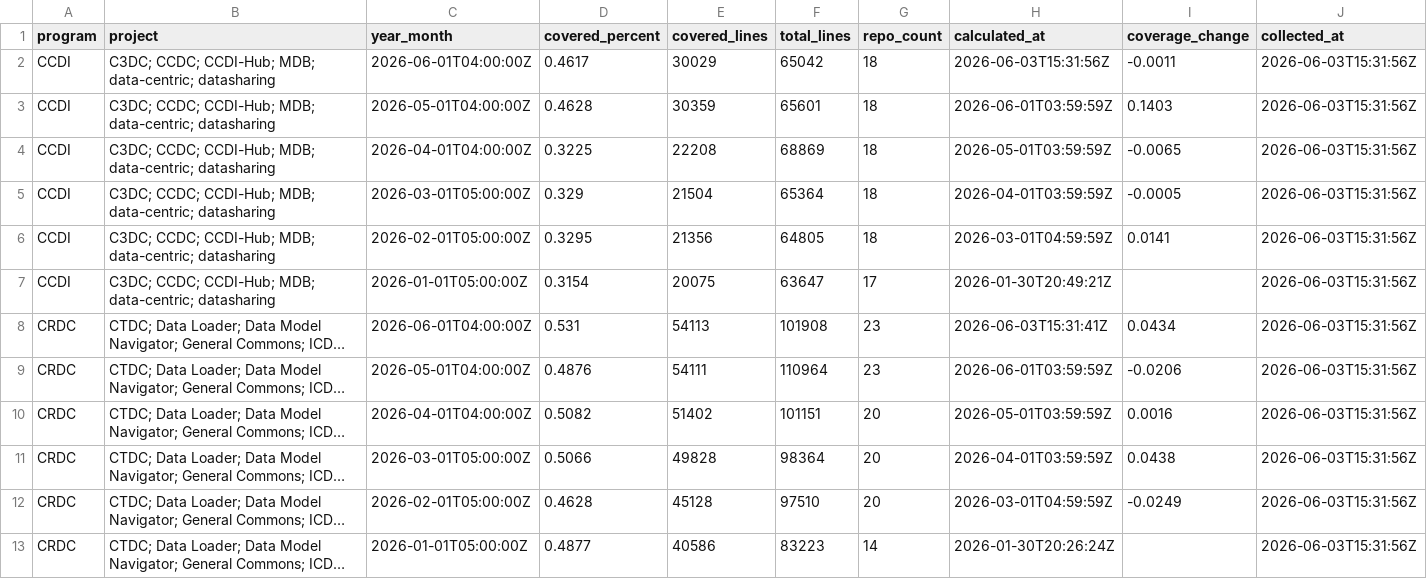
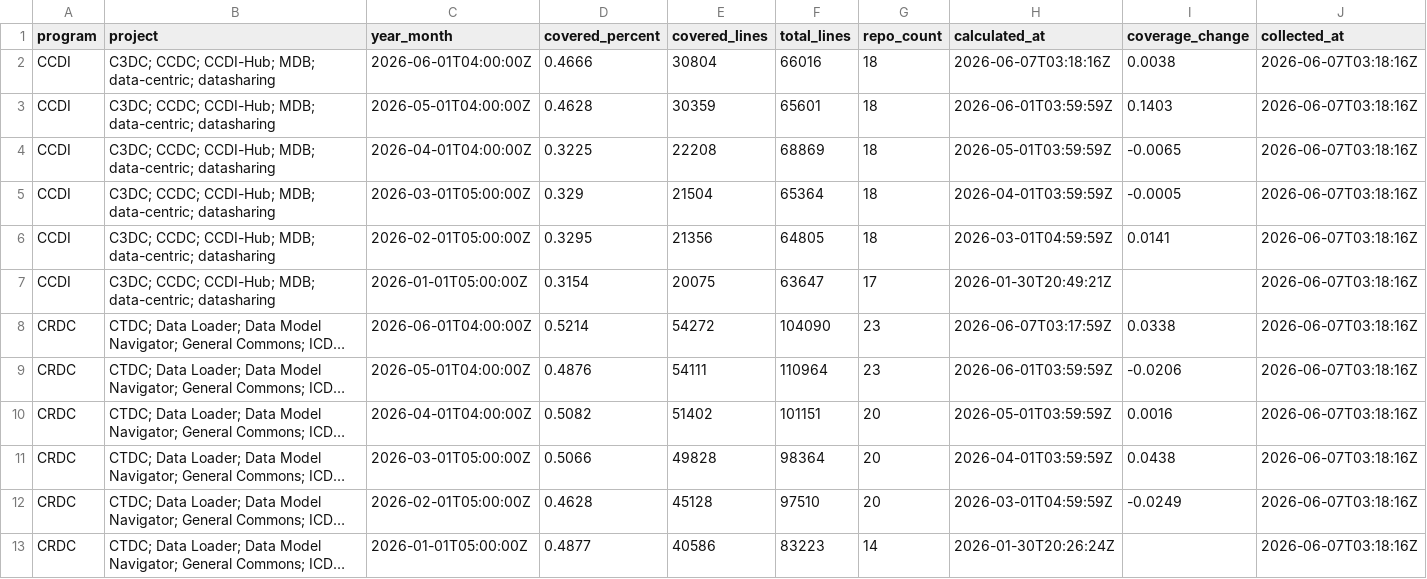
Before and after one commit to essentialsoft/unit-test-dashboard, a CSV file: data/program_coverage.csv, drawn as a sheet; long unchanged cells end in …; the diff names each change by its address in the sheet, - before the commit and + after, or states it on an @@ line.

```diff
--- a/data/program_coverage.csv
+++ b/data/program_coverage.csv
-D2 (covered_percent): 0.4617
+D2 (covered_percent): 0.4666
-E2 (covered_lines): 30029
+E2 (covered_lines): 30804
-F2 (total_lines): 65042
+F2 (total_lines): 66016
-H2 (calculated_at): 2026-06-03T15:31:56Z
+H2 (calculated_at): 2026-06-07T03:18:16Z
-I2 (coverage_change): -0.0011
+I2 (coverage_change): 0.0038
-J2:J13 (collected_at): 2026-06-03T15:31:56Z
+J2:J13 (collected_at): 2026-06-07T03:18:16Z
-D8 (covered_percent): 0.531
+D8 (covered_percent): 0.5214
-E8 (covered_lines): 54113
+E8 (covered_lines): 54272
-F8 (total_lines): 101908
+F8 (total_lines): 104090
-H8 (calculated_at): 2026-06-03T15:31:41Z
+H8 (calculated_at): 2026-06-07T03:17:59Z
-I8 (coverage_change): 0.0434
+I8 (coverage_change): 0.0338
```
Also changed, not shown: data/project_coverage.csv, data/repository_coverage.csv.
